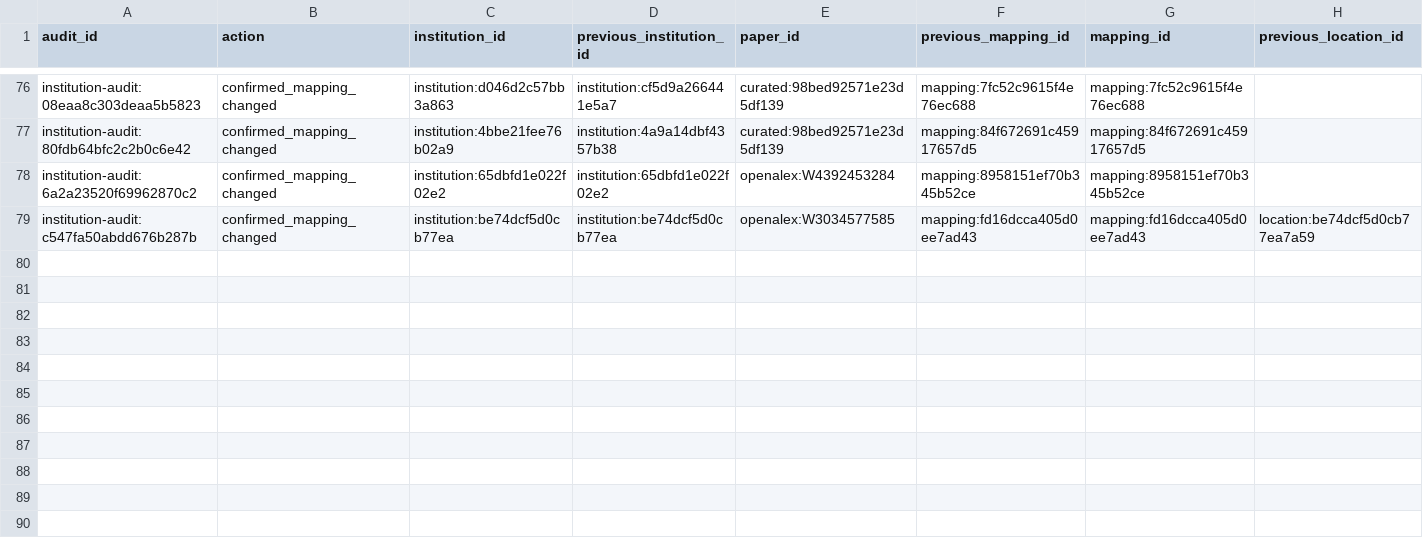
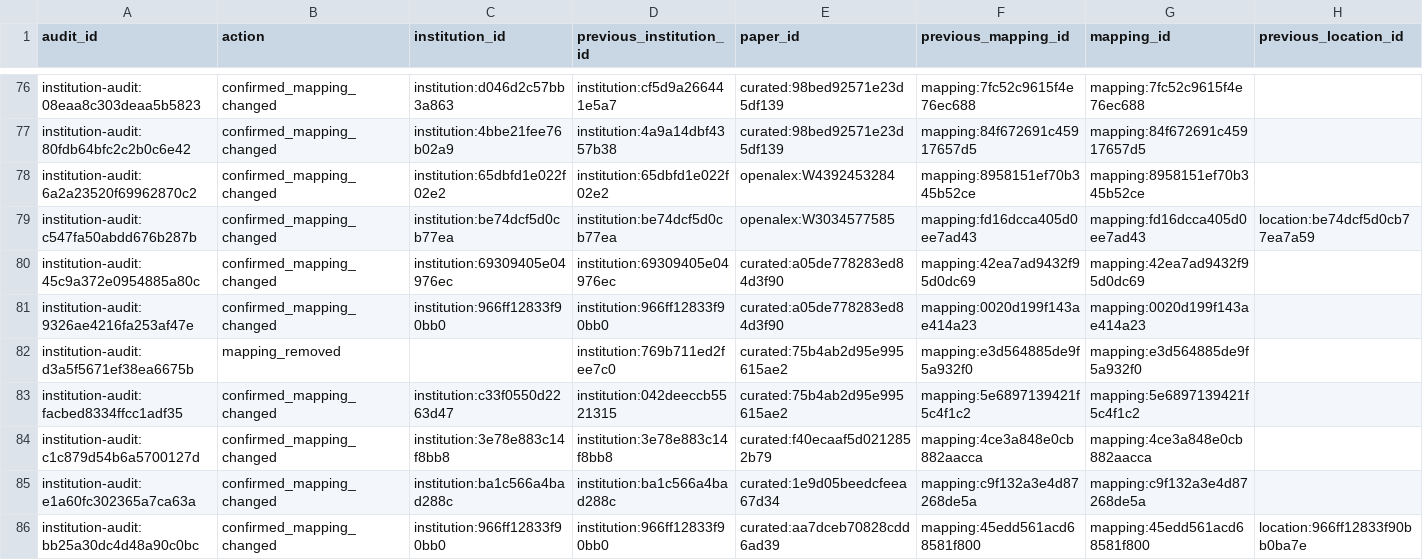
Before and after one commit to meiling-fdu/synthetic-image-research-map, a CSV file: data/curated/institution_audit_log.csv, drawn as a sheet; only a part is shown, gaps mark what is left out; rows hold the shown columns only; the diff names each change by its address in the sheet, - before the commit and + after, or states it on an @@ line.

Commit message:
Update synthetic image research map data and visualization

```diff
--- a/data/curated/institution_audit_log.csv
+++ b/data/curated/institution_audit_log.csv
+row 80: institution-audit:45c9a372e0954885a80c | confirmed_mapping_changed | institution:69309405e04976ec | institution:69309405e04976ec | curated:a05de778283ed84d3f90 | mapping:42ea7ad9432f95d0dc69 | mapping:42ea7ad9432f95d0dc69
+row 81: institution-audit:9326ae4216fa253af47e | confirmed_mapping_changed | institution:966ff12833f90bb0 | institution:966ff12833f90bb0 | curated:a05de778283ed84d3f90 | mapping:0020d199f143ae414a23 | mapping:0020d199f143ae414a23
+row 82: institution-audit:d3a5f5671ef38ea6675b | mapping_removed |  | institution:769b711ed2fee7c0 | curated:75b4ab2d95e995615ae2 | mapping:e3d564885de9f5a932f0 | mapping:e3d564885de9f5a932f0
+row 83: institution-audit:facbed8334ffcc1adf35 | confirmed_mapping_changed | institution:c33f0550d2263d47 | institution:042deeccb5521315 | curated:75b4ab2d95e995615ae2 | mapping:5e6897139421f5c4f1c2 | mapping:5e6897139421f5c4f1c2
+row 84: institution-audit:c1c879d54b6a5700127d | confirmed_mapping_changed | institution:3e78e883c14f8bb8 | institution:3e78e883c14f8bb8 | curated:f40ecaaf5d0212852b79 | mapping:4ce3a848e0cb882aacca | mapping:4ce3a848e0cb882aacca
+row 85: institution-audit:e1a60fc302365a7ca63a | confirmed_mapping_changed | institution:ba1c566a4bad288c | institution:ba1c566a4bad288c | curated:1e9d05beedcfeea67d34 | mapping:c9f132a3e4d87268de5a | mapping:c9f132a3e4d87268de5a
+row 86: institution-audit:bb25a30dc4d48a90c0bc | confirmed_mapping_changed | institution:966ff12833f90bb0 | institution:966ff12833f90bb0 | curated:aa7dceb70828cdd6ad39 | mapping:45edd561acd68581f800 | mapping:45edd561acd68581f800 | location:966ff12833f90bb0ba7e
```
Also changed, not shown: data/curated/institutions.csv, data/curated/paper_arxiv_links.csv, 12 other files.
